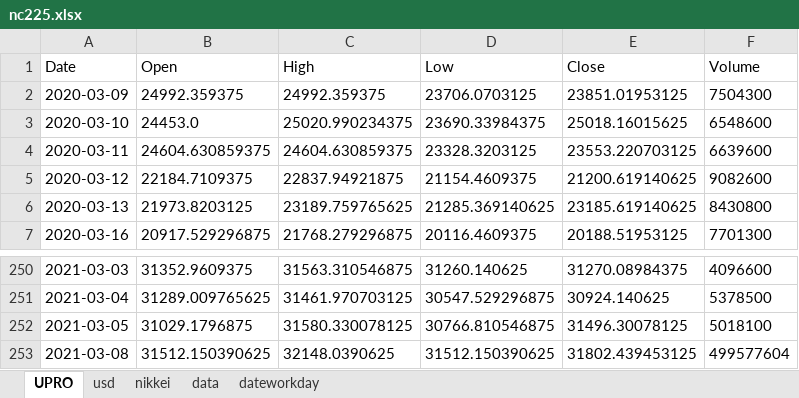
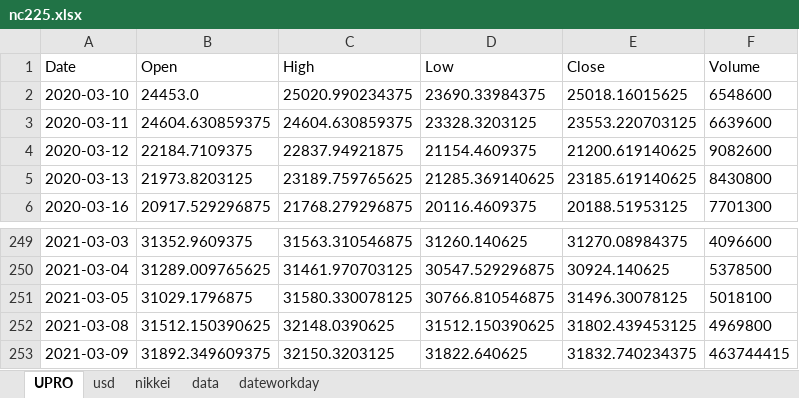
Before and after one commit to BEROCHLU/headless-scraping, an Excel workbook: xlsx/nc225.xlsx, sheet UPRO, drawn as a sheet; only a part is shown, gaps mark what is left out; values as stored, in another font and other column widths than the file's, no borders; removed rows and columns are numbered as before the commit, all else as after; the diff names each change by its address in the sheet, - before the commit and + after, or states it on an @@ line.

```diff
--- a/xlsx/nc225.xlsx (sheet UPRO)
+++ b/xlsx/nc225.xlsx (sheet UPRO)
-row 2: 2020-03-09 | 24992.359375 | 24992.359375 | 23706.0703125 | 23851.01953125 | 7504300
-F252 (Volume): 499577604
+F252 (Volume): 4969800
+row 253: 2021-03-09 | 31892.349609375 | 32150.3203125 | 31822.640625 | 31832.740234375 | 463744415
```
Also changed, not shown: sheet nikkei, sheet data, sheet usd, 1 other file.
